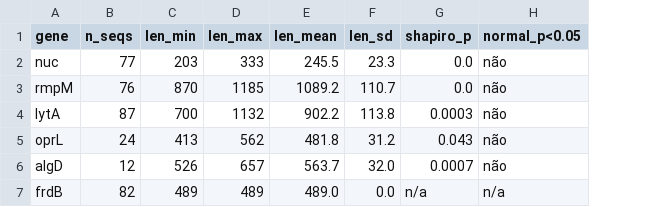
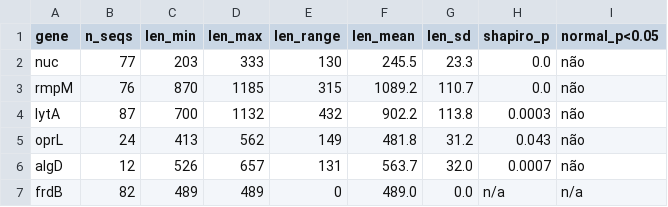
Before and after one commit to romeurf/Computational-Design-of-Graphene-Biosensors, a CSV file: docs/analysis/per_gene_sizes.csv, drawn as a sheet; the diff names each change by its address in the sheet, - before the commit and + after, or states it on an @@ line.

Commit message:
Analysis: gene-size range column (§2) + extra diversity measures (§3); reference input export
analysis.py: §2 adds explicit range(bp)=max-min column; §3 adds Jaccard mean
distance, cosine SD/max and % unique sequences (all alignment-free) alongside the
mean cosine distance -- both per supervisor request. pipeline.py: --export-reference
writes output/reference_input.csv (job_name, sequence, species + metrics) in the format
reference's pipeline expects (the 30 shortlist probes, matching Boltz).

```diff
--- a/docs/analysis/per_gene_sizes.csv
+++ b/docs/analysis/per_gene_sizes.csv
+column E (len_range), rows 2-7: 130 | 315 | 432 | 149 | 131 | 0
```
Also changed, not shown: 4 other files.
